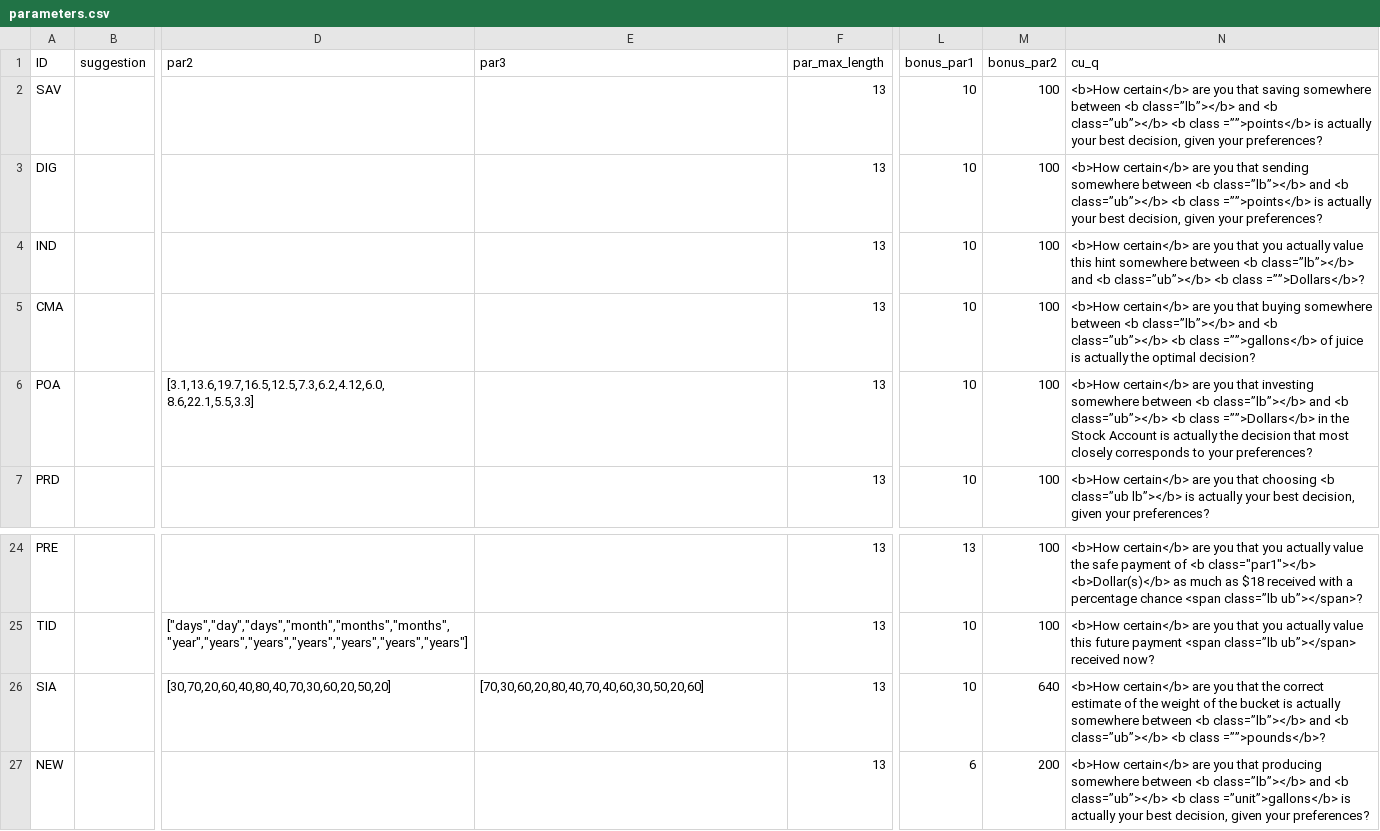
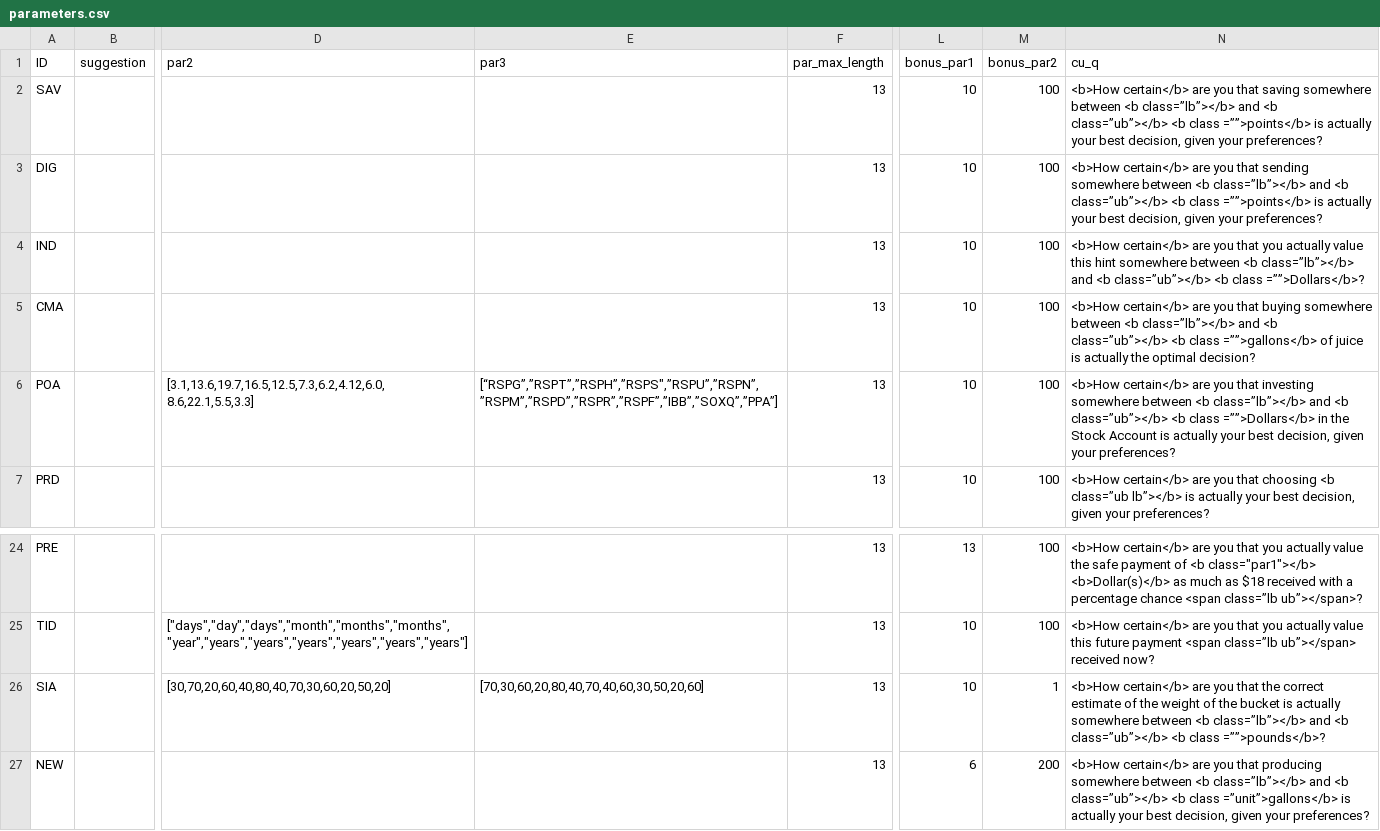
Before and after one commit to jeffreyyang97/Attenuation, a CSV file: Instructions/html/parameters.csv, drawn as a sheet; only a part is shown, gaps mark what is left out; the diff names each change by its address in the sheet, - before the commit and + after, or states it on an @@ line.

```diff
--- a/Instructions/html/parameters.csv
+++ b/Instructions/html/parameters.csv
-E6 (par3): (empty)
+E6 (par3): [“RSPG”,”RSPT”,”RSPH”,”RSPS",”RSPU”,”RSPN”,”RSPM”,”RSPD”,”RSPR”,”RSPF”,”IBB”,”SOXQ”,”PPA”]
-N6 (cu_q): …is actually the decision that most closely corresponds to your preferences?
+N6 (cu_q): …is actually your best decision, given your preferences?
-M26 (bonus_par2): 640
+M26 (bonus_par2): 1
```
Also changed, not shown: Instructions/html/compq.csv, 4 other files.
